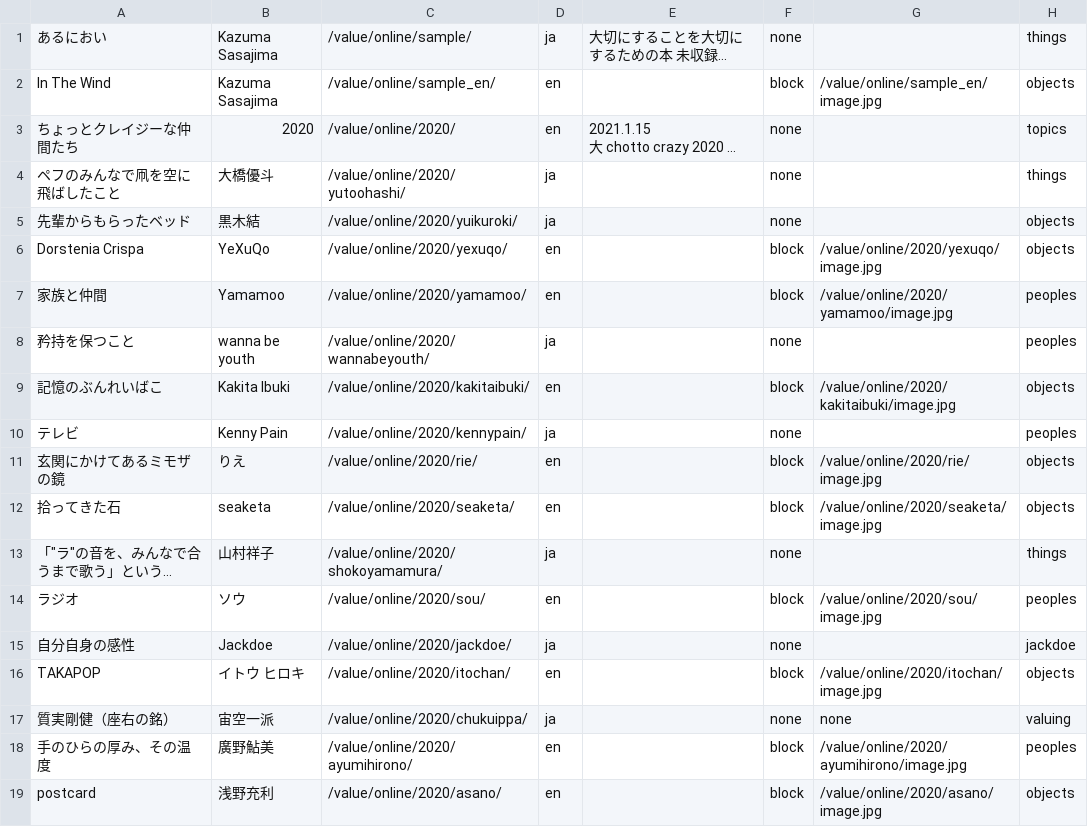
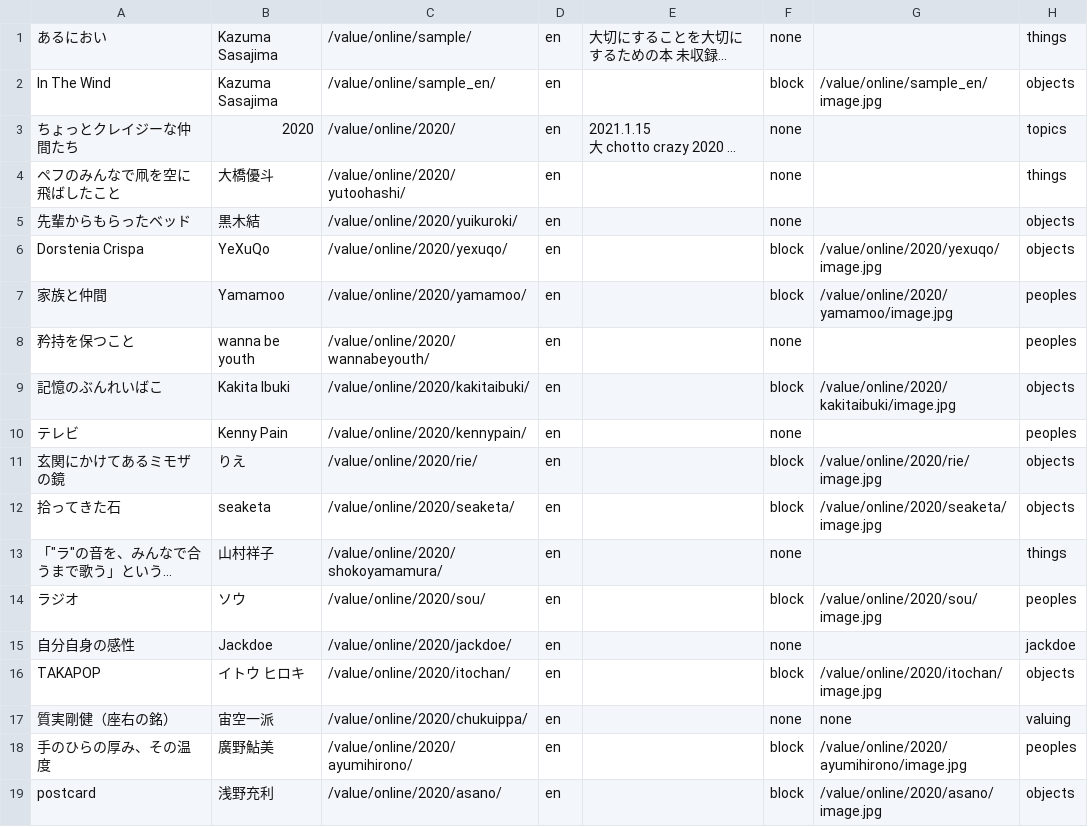
Before and after one commit to pe-hu/value, a CSV file: index/index.csv, drawn as a sheet; only a part is shown; long unchanged cells end in …; the diff names each change by its address in the sheet, - before the commit and + after, or states it on an @@ line.

Commit message:
Update index.csv

```diff
--- a/index/index.csv
+++ b/index/index.csv
-D1: ja
+D1: en
-D4:D5: ja
+D4:D5: en
-D8: ja
+D8: en
-D10: ja
+D10: en
-D13: ja
+D13: en
-D15: ja
+D15: en
-D17: ja
+D17: en
```
